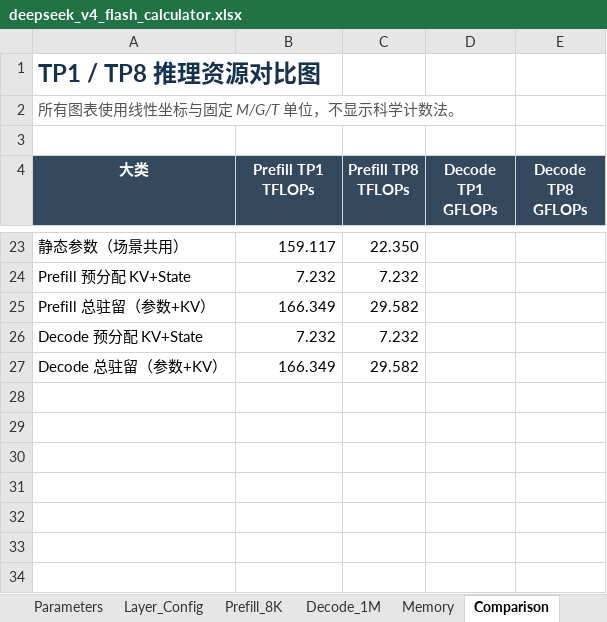
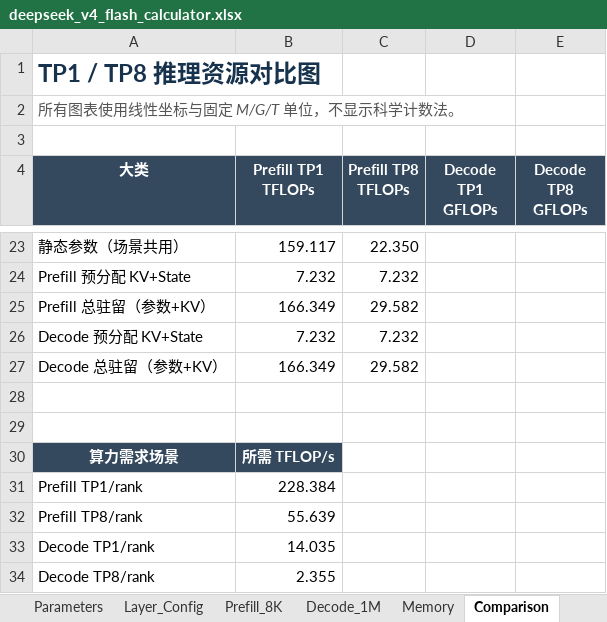
Before and after one commit to yafengge/DeepSeek-V4-Flash, an Excel workbook: calculate/deepseek_v4_flash_calculator.xlsx, sheet Comparison, drawn as a sheet; only a part is shown, gaps mark what is left out; values as stored, in another font and other column widths than the file's, no borders; charts and pictures not drawn; the diff names each change by its address in the sheet, - before the commit and + after, or states it on an @@ line.

Commit message:
Rearrange comparison charts and units

```diff
--- a/calculate/deepseek_v4_flash_calculator.xlsx (sheet Comparison)
+++ b/calculate/deepseek_v4_flash_calculator.xlsx (sheet Comparison)
+row 28: (empty)
+row 29: (empty)
+row 30: 算力需求场景 | 所需 TFLOP/s
+row 31: Prefill TP1/rank | 228.384
+row 32: Prefill TP8/rank | 55.639
+row 33: Decode TP1/rank | 14.035
+row 34: Decode TP8/rank | 2.355
```
Also changed, not shown: charts or pictures, 1 other file.
